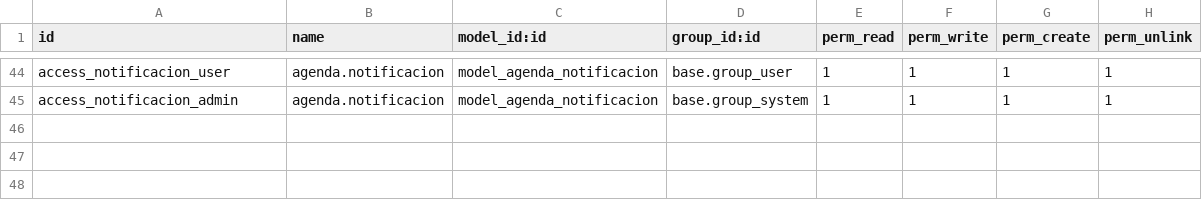
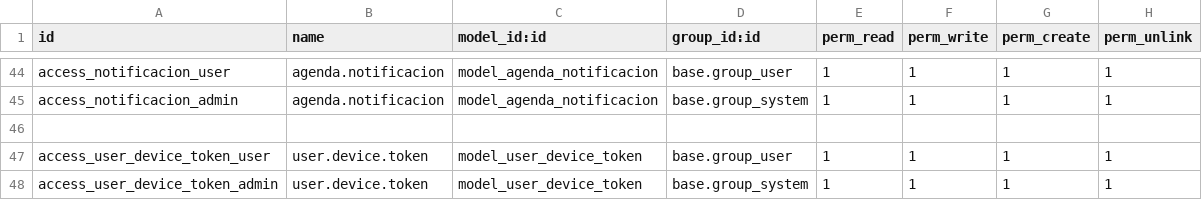
Before and after one commit to ItsGustavoSebas/docker, a CSV file: dev-addons/agenda__electronica/security/ir.model.access.csv, drawn as a sheet; only a part is shown, gaps mark what is left out; the diff names each change by its address in the sheet, - before the commit and + after, or states it on an @@ line.

```diff
--- a/dev-addons/agenda__electronica/security/ir.model.access.csv
+++ b/dev-addons/agenda__electronica/security/ir.model.access.csv
+row 46: (empty)
+row 47: access_user_device_token_user | user.device.token | model_user_device_token | base.group_user | 1 | 1 | 1 | 1
+row 48: access_user_device_token_admin | user.device.token | model_user_device_token | base.group_system | 1 | 1 | 1 | 1
```
Also changed, not shown: 4 other files.
